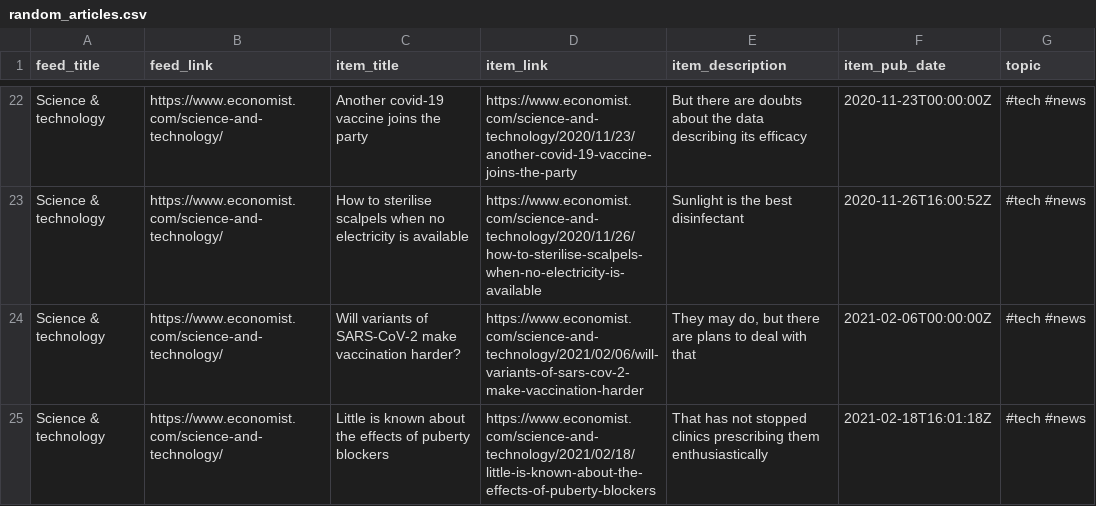
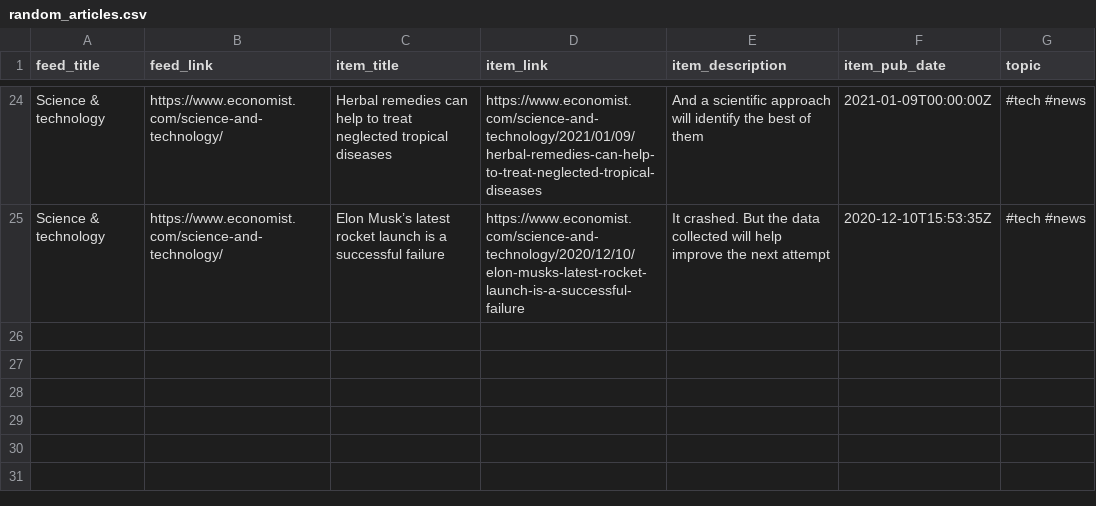
Before and after one commit to bryanwhiting/dsnews, a CSV file: output/random_articles.csv, drawn as a sheet; only a part is shown, gaps mark what is left out; removed rows and columns are numbered as before the commit, all else as after; the diff covers the shown part only; the diff names each change by its address in the sheet, - before the commit and + after, or states it on an @@ line.

```diff
--- a/output/random_articles.csv
+++ b/output/random_articles.csv
-C24 (item_title): Another covid-19 vaccine joins the party
+C24 (item_title): Herbal remedies can help to treat neglected tropical diseases
-D24 (item_link): https://www.economist.com/science-and-technology/2020/11/23/another-covid-19-vaccine-joins-the-party
+D24 (item_link): https://www.economist.com/science-and-technology/2021/01/09/herbal-remedies-can-help-to-treat-neglected-tropical-diseases
-E24 (item_description): But there are doubts about the data describing its efficacy
+E24 (item_description): And a scientific approach will identify the best of them
-F24 (item_pub_date): 2020-11-23T00:00:00Z
+F24 (item_pub_date): 2021-01-09T00:00:00Z
-row 23: Science & technology | https://www.economist.com/science-and-technology/ | How to sterilise scalpels when no electricity is available | https://www.economist.com/science-and-technology/2020/11/26/how-to-sterilise-scalpels-when-no-electricity-is-available | Sunlight is the best disinfectant | 2020-11-26T16:00:52Z | #tech #news
-row 24: Science & technology | https://www.economist.com/science-and-technology/ | Will variants of SARS-CoV-2 make vaccination harder? | https://www.economist.com/science-and-technology/2021/02/06/will-variants-of-sars-cov-2-make-vaccination-harder | They may do, but there are plans to deal with that | 2021-02-06T00:00:00Z | #tech #news
-C25 (item_title): Little is known about the effects of puberty blockers
+C25 (item_title): Elon Musk’s latest rocket launch is a successful failure
-D25 (item_link): https://www.economist.com/science-and-technology/2021/02/18/little-is-known-about-the-effects-of-puberty-blockers
+D25 (item_link): https://www.economist.com/science-and-technology/2020/12/10/elon-musks-latest-rocket-launch-is-a-successful-failure
-E25 (item_description): That has not stopped clinics prescribing them enthusiastically
+E25 (item_description): It crashed. But the data collected will help improve the next attempt
-F25 (item_pub_date): 2021-02-18T16:01:18Z
+F25 (item_pub_date): 2020-12-10T15:53:35Z
```
Also changed, not shown: 10 added rows, 8 removed rows and 45 edited cells elsewhere in this file, 2 other files.
